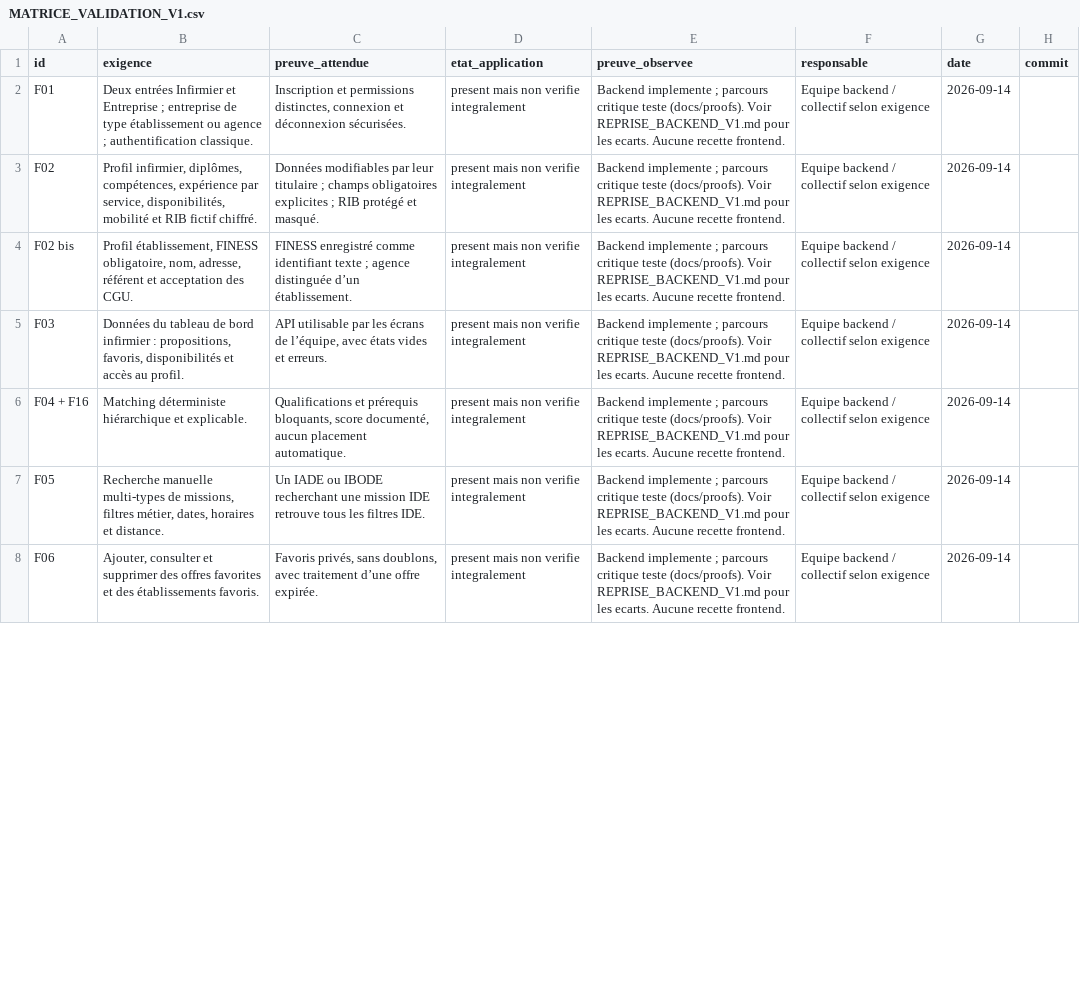
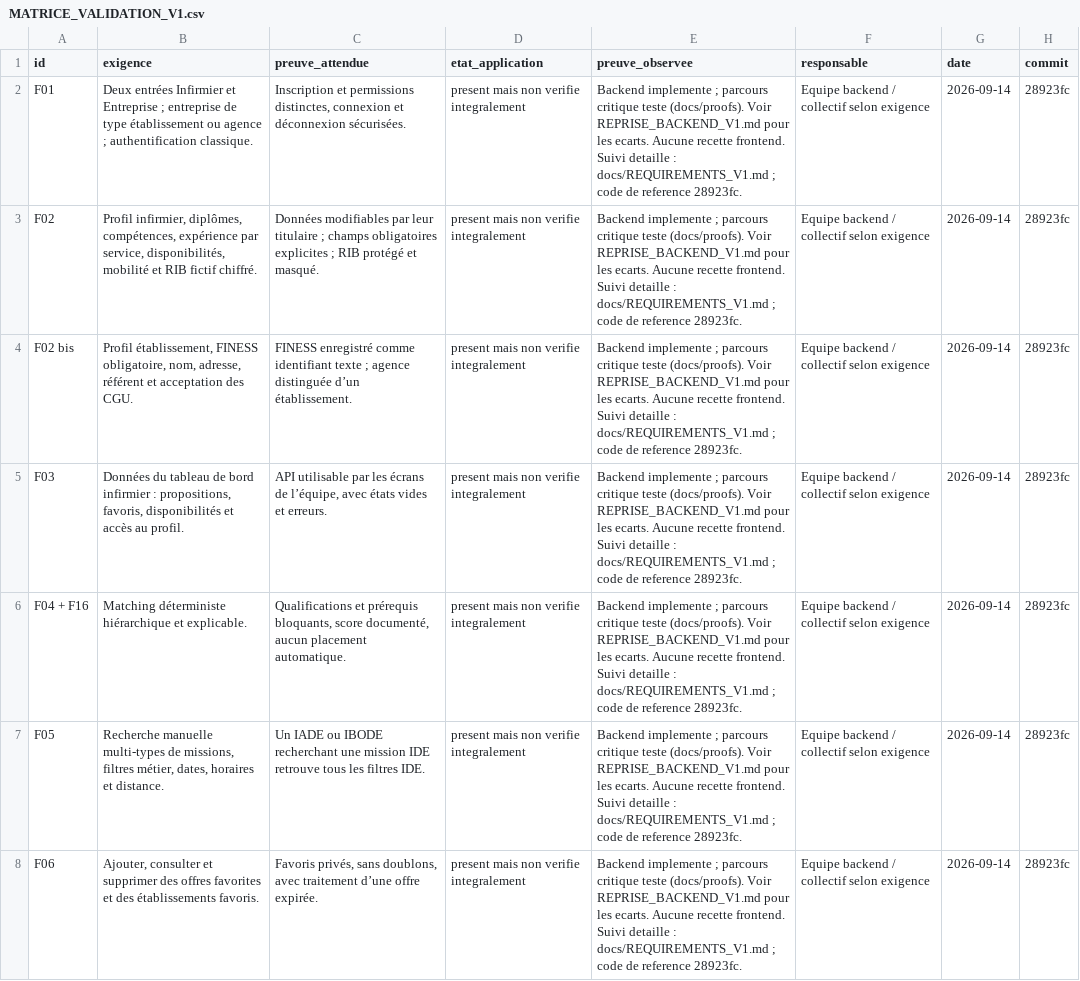
Before and after one commit to lebretyves/Backend_Interimatch, a CSV file: docs/MATRICE_VALIDATION_V1.csv, drawn as a sheet; only a part is shown; the diff covers the shown part only; the diff names each change by its address in the sheet, - before the commit and + after, or states it on an @@ line.

Commit message:
docs: synchronize V1 requirements architecture and flows

```diff
--- a/docs/MATRICE_VALIDATION_V1.csv
+++ b/docs/MATRICE_VALIDATION_V1.csv
-E2:E8 (preuve_observee): …recette frontend.
+E2:E8 (preuve_observee): …recette frontend. Suivi detaille : docs/REQUIREMENTS_V1.md ; code de reference 28923fc.
-H2:H8 (commit): (empty)
+H2:H8 (commit): 28923fc
```
Also changed, not shown: 128 edited cells elsewhere in this file, 8 other files.
